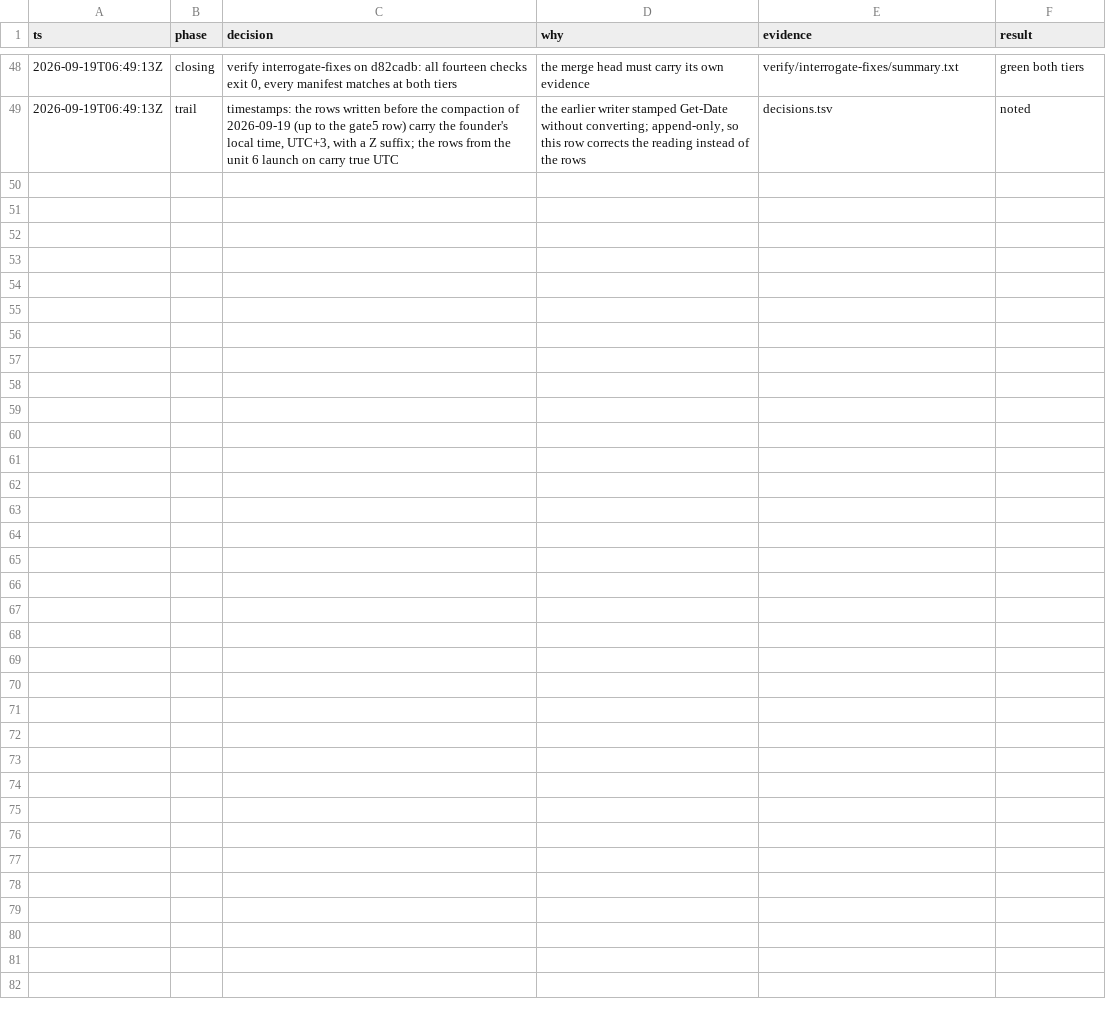
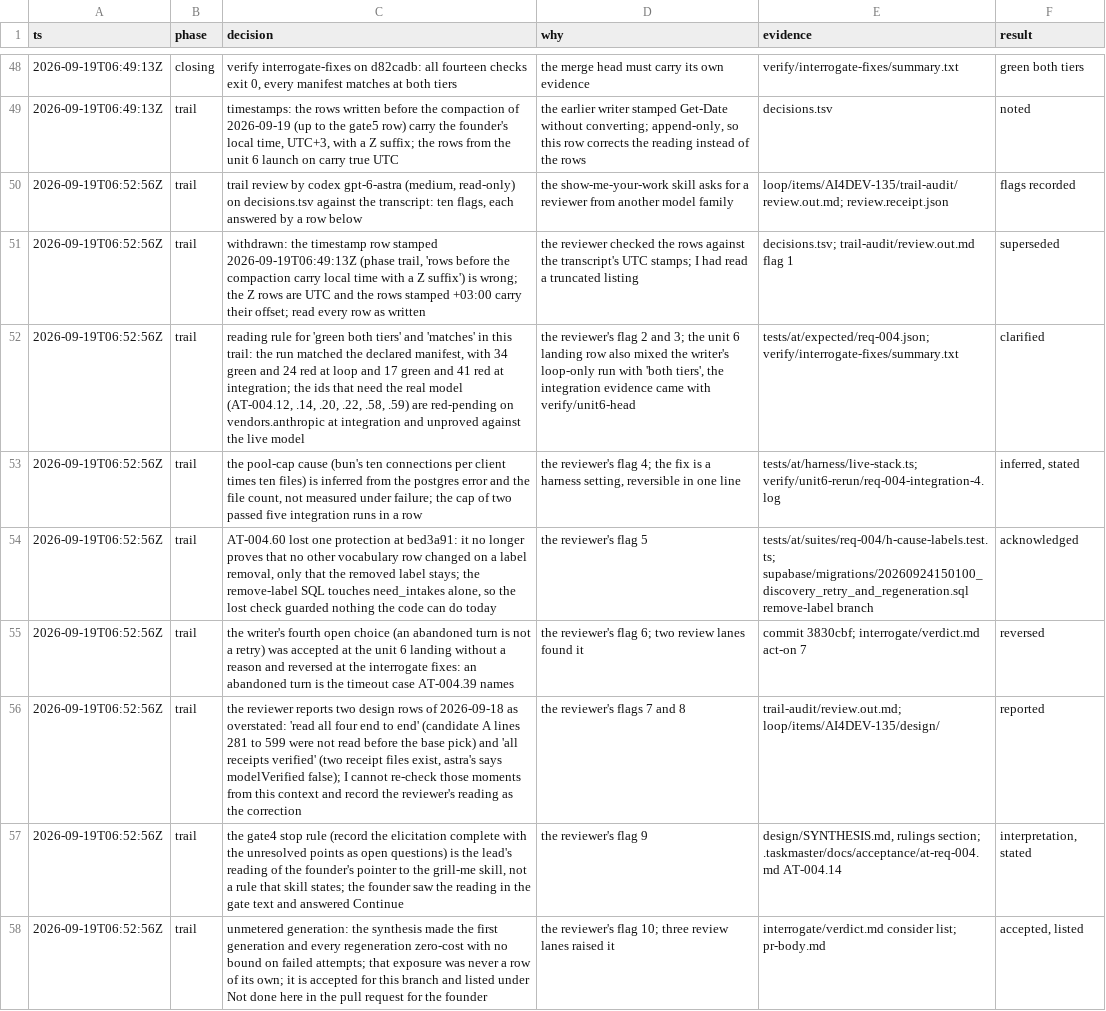
Before and after one commit to nirdrang/ai4good, a TSV file: loop/items/AI4DEV-135/decisions.tsv, drawn as a sheet; only a part is shown, gaps mark what is left out; the diff names each change by its address in the sheet, - before the commit and + after, or states it on an @@ line.

```diff
--- a/loop/items/AI4DEV-135/decisions.tsv
+++ b/loop/items/AI4DEV-135/decisions.tsv
+row 50: 2026-09-19T06:52:56Z | trail | trail review by codex gpt-6-astra (medium, read-only) on decisions.tsv against the transcript: ten flags, each answered by a row below | the show-me-your-work skill asks for a reviewer from another model family | loop/items/AI4DEV-135/trail-audit/review.out.md; review.receipt.json | flags recorded
+row 51: 2026-09-19T06:52:56Z | trail | withdrawn: the timestamp row stamped 2026-09-19T06:49:13Z (phase trail, 'rows before the compaction carry local time with a Z suffix') is wrong; the Z rows are UTC and the rows stamped +03:00 carry their offset; read every row as written | the reviewer checked the rows against the transcript's UTC stamps; I had read a truncated listing | decisions.tsv; trail-audit/review.out.md flag 1 | superseded
+row 52: 2026-09-19T06:52:56Z | trail | reading rule for 'green both tiers' and 'matches' in this trail: the run matched the declared manifest, with 34 green and 24 red at loop and 17 green and 41 red at integration; the ids that need the real model (AT-004.12, .14, .20, .22, .58, .59) are red-pending on vendors.anthropic at integration and unproved against the live model | the reviewer's flag 2 and 3; the unit 6 landing row also mixed the writer's loop-only run with 'both tiers', the integration evidence came with verify/unit6-head | tests/at/expected/req-004.json; verify/interrogate-fixes/summary.txt | clarified
+row 53: 2026-09-19T06:52:56Z | trail | the pool-cap cause (bun's ten connections per client times ten files) is inferred from the postgres error and the file count, not measured under failure; the cap of two passed five integration runs in a row | the reviewer's flag 4; the fix is a harness setting, reversible in one line | tests/at/harness/live-stack.ts; verify/unit6-rerun/req-004-integration-4.log | inferred, stated
+row 54: 2026-09-19T06:52:56Z | trail | AT-004.60 lost one protection at bed3a91: it no longer proves that no other vocabulary row changed on a label removal, only that the removed label stays; the remove-label SQL touches need_intakes alone, so the lost check guarded nothing the code can do today | the reviewer's flag 5 | tests/at/suites/req-004/h-cause-labels.test.ts; supabase/migrations/20260924150100_discovery_retry_and_regeneration.sql remove-label branch | acknowledged
+row 55: 2026-09-19T06:52:56Z | trail | the writer's fourth open choice (an abandoned turn is not a retry) was accepted at the unit 6 landing without a reason and reversed at the interrogate fixes: an abandoned turn is the timeout case AT-004.39 names | the reviewer's flag 6; two review lanes found it | commit 3830cbf; interrogate/verdict.md act-on 7 | reversed
+row 56: 2026-09-19T06:52:56Z | trail | the reviewer reports two design rows of 2026-09-18 as overstated: 'read all four end to end' (candidate A lines 281 to 599 were not read before the base pick) and 'all receipts verified' (two receipt files exist, astra's says modelVerified false); I cannot re-check those moments from this context and record the reviewer's reading as the correction | the reviewer's flags 7 and 8 | trail-audit/review.out.md; loop/items/AI4DEV-135/design/ | reported
+row 57: 2026-09-19T06:52:56Z | trail | the gate4 stop rule (record the elicitation complete with the unresolved points as open questions) is the lead's reading of the founder's pointer to the grill-me skill, not a rule that skill states; the founder saw the reading in the gate text and answered Continue | the reviewer's flag 9 | design/SYNTHESIS.md, rulings section; .taskmaster/docs/acceptance/at-req-004.md AT-004.14 | interpretation, stated
+row 58: 2026-09-19T06:52:56Z | trail | unmetered generation: the synthesis made the first generation and every regeneration zero-cost with no bound on failed attempts; that exposure was never a row of its own; it is accepted for this branch and listed under Not done here in the pull request for the founder | the reviewer's flag 10; three review lanes raised it | interrogate/verdict.md consider list; pr-body.md | accepted, listed
```
Also changed, not shown: 2 other files.
